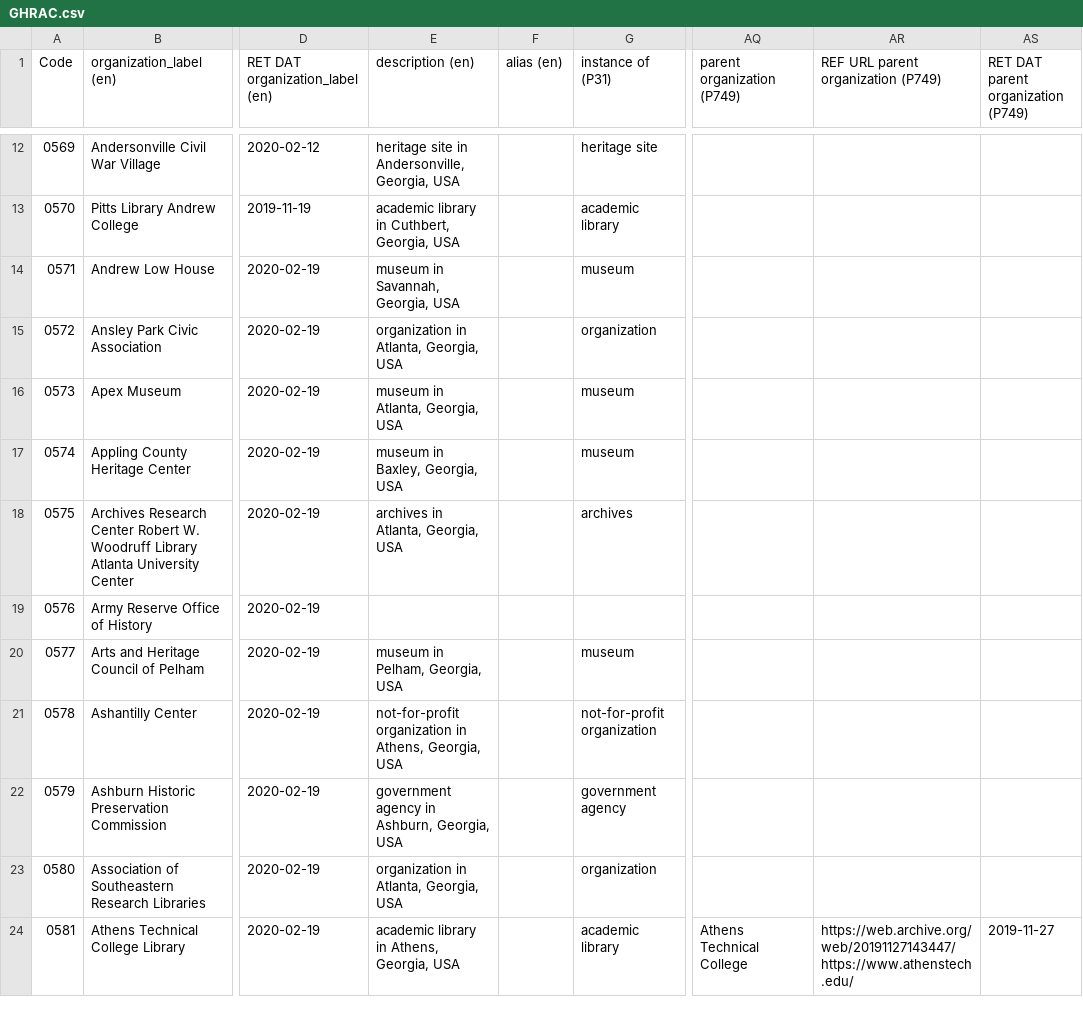
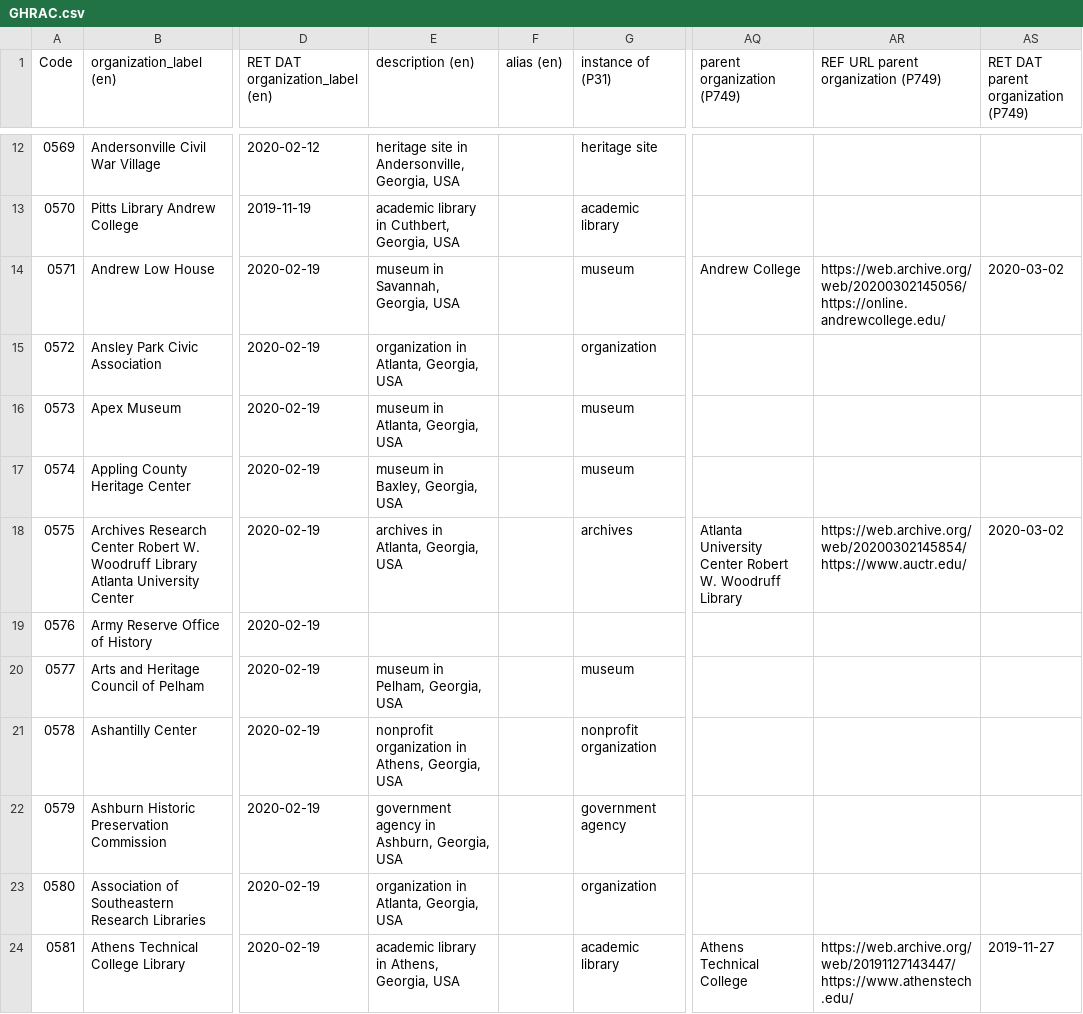
Before and after one commit to AUC-Woodruff-Library/GaNCH-data, a CSV file: data/GHRAC.csv, drawn as a sheet; only a part is shown, gaps mark what is left out; the diff covers the shown part only; the diff names each change by its address in the sheet, - before the commit and + after, or states it on an @@ line.

```diff
--- a/data/GHRAC.csv
+++ b/data/GHRAC.csv
-AQ14 (parent organization (P749)): (empty)
+AQ14 (parent organization (P749)): Andrew College
-AR14: (empty)
+AR14: https://web.archive.org/web/20200302145056/https://online.andrewcollege.edu/
-AS14: (empty)
+AS14: 2020-03-02
-AQ18 (parent organization (P749)): (empty)
+AQ18 (parent organization (P749)): Atlanta University Center Robert W. Woodruff Library
-AR18: (empty)
+AR18: https://web.archive.org/web/20200302145854/https://www.auctr.edu/
-AS18: (empty)
+AS18: 2020-03-02
-E21 (description (en)): not-for-profit organization in…
+E21 (description (en)): nonprofit organization in…
-G21 (instance of (P31)): not-for-profit organization
+G21 (instance of (P31)): nonprofit organization
```
Also changed, not shown: 100 edited cells elsewhere in this file.
